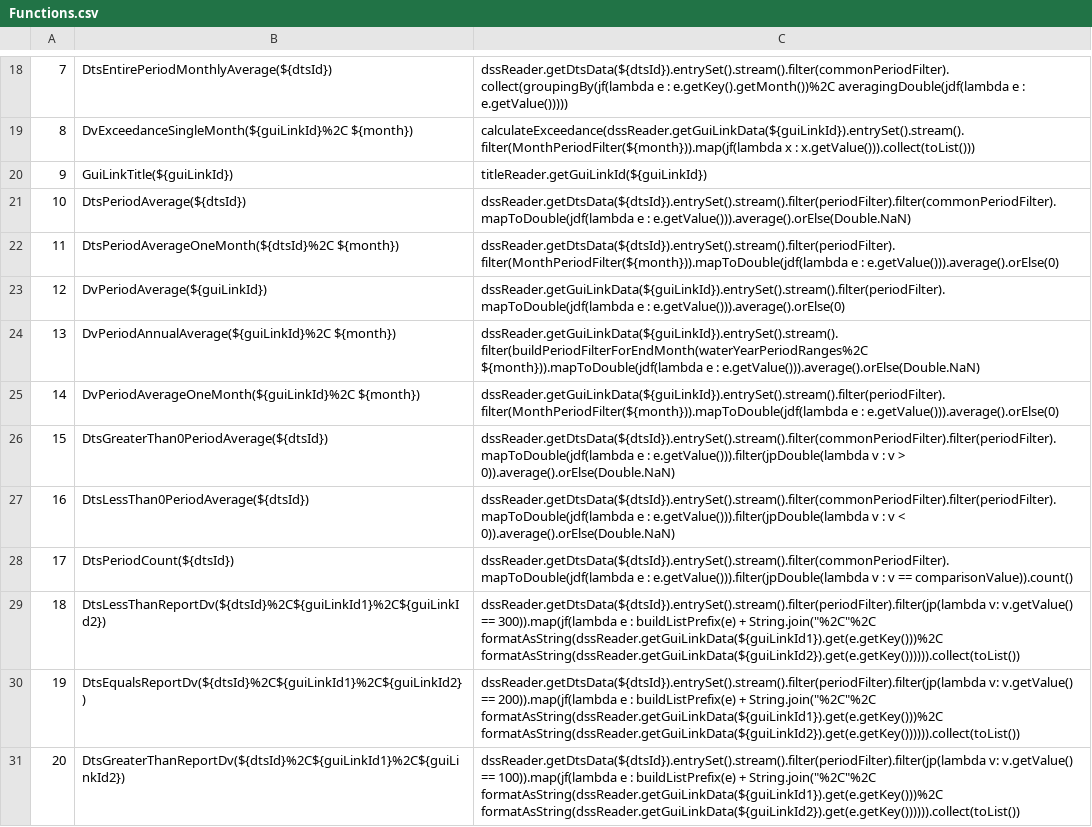
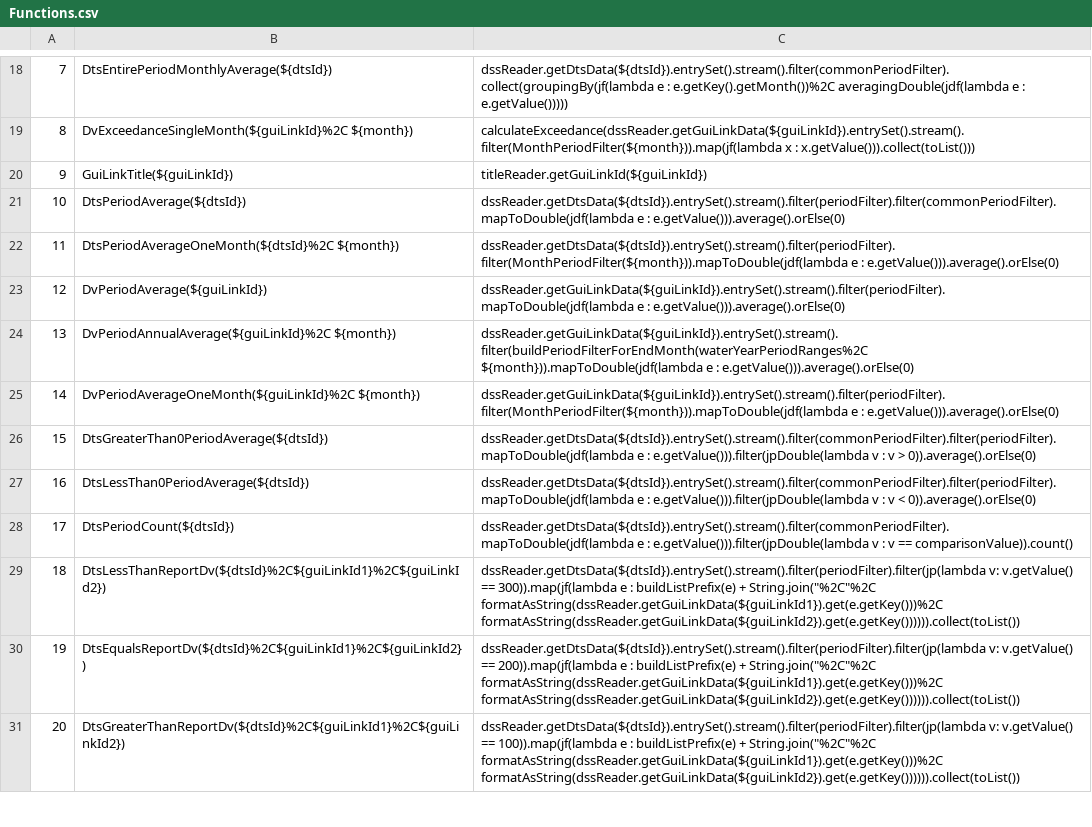
Before and after one commit to CentralValleyModeling/DWR-Enhanced-Post-Processing-Tool, a CSV file: eppt-nbui/src/main/config/qaqc/Functions.csv, drawn as a sheet; only a part is shown, gaps mark what is left out.

Commit message:
fix drawdown functions throwing errors

```diff
--- a/eppt-nbui/src/main/config/qaqc/Functions.csv
+++ b/eppt-nbui/src/main/config/qaqc/Functions.csv
@@ -20,9 +20,9 @@
 9,GuiLinkTitle(${guiLinkId}),titleReader.getGuiLinkId(${guiLinkId})
-10,DtsPeriodAverage(${dtsId}),dssReader.getDtsData(${dtsId}).entrySet().stream().filter(periodFilter).filter(commonPeriodFilter).mapToDouble(jdf(lambda e : e.getValue())).average().orElse(Double.NaN)
+10,DtsPeriodAverage(${dtsId}),dssReader.getDtsData(${dtsId}).entrySet().stream().filter(periodFilter).filter(commonPeriodFilter).mapToDouble(jdf(lambda e : e.getValue())).average().orElse(0)
 11,DtsPeriodAverageOneMonth(${dtsId}%2C ${month}),dssReader.getDtsData(${dtsId}).entrySet().stream().filter(periodFilter).filter(MonthPeriodFilter(${month})).mapToDouble(jdf(lambda e : e.getValue())).average().orElse(0)
 12,DvPeriodAverage(${guiLinkId}),dssReader.getGuiLinkData(${guiLinkId}).entrySet().stream().filter(periodFilter).mapToDouble(jdf(lambda e : e.getValue())).average().orElse(0)
-13,DvPeriodAnnualAverage(${guiLinkId}%2C ${month}),dssReader.getGuiLinkData(${guiLinkId}).entrySet().stream().filter(buildPeriodFilterForEndMonth(waterYearPeriodRanges%2C ${month})).mapToDouble(jdf(lambda e : e.getValue())).average().orElse(Double.NaN)
+13,DvPeriodAnnualAverage(${guiLinkId}%2C ${month}),dssReader.getGuiLinkData(${guiLinkId}).entrySet().stream().filter(buildPeriodFilterForEndMonth(waterYearPeriodRanges%2C ${month})).mapToDouble(jdf(lambda e : e.getValue())).average().orElse(0)
 14,DvPeriodAverageOneMonth(${guiLinkId}%2C ${month}),dssReader.getGuiLinkData(${guiLinkId}).entrySet().stream().filter(periodFilter).filter(MonthPeriodFilter(${month})).mapToDouble(jdf(lambda e : e.getValue())).average().orElse(0)
-15,DtsGreaterThan0PeriodAverage(${dtsId}),dssReader.getDtsData(${dtsId}).entrySet().stream().filter(commonPeriodFilter).filter(periodFilter).mapToDouble(jdf(lambda e : e.getValue())).filter(jpDouble(lambda v : v > 0)).average().orElse(Double.NaN)
-16,DtsLessThan0PeriodAverage(${dtsId}),dssReader.getDtsData(${dtsId}).entrySet().stream().filter(commonPeriodFilter).filter(periodFilter).mapToDouble(jdf(lambda e : e.getValue())).filter(jpDouble(lambda v : v < 0)).average().orElse(Double.NaN)
+15,DtsGreaterThan0PeriodAverage(${dtsId}),dssReader.getDtsData(${dtsId}).entrySet().stream().filter(commonPeriodFilter).filter(periodFilter).mapToDouble(jdf(lambda e : e.getValue())).filter(jpDouble(lambda v : v > 0)).average().orElse(0)
+16,DtsLessThan0PeriodAverage(${dtsId}),dssReader.getDtsData(${dtsId}).entrySet().stream().filter(commonPeriodFilter).filter(periodFilter).mapToDouble(jdf(lambda e : e.getValue())).filter(jpDouble(lambda v : v < 0)).average().orElse(0)
 17,DtsPeriodCount(${dtsId}),dssReader.getDtsData(${dtsId}).entrySet().stream().filter(commonPeriodFilter).mapToDouble(jdf(lambda e : e.getValue())).filter(jpDouble(lambda v : v == comparisonValue)).count()
```
Also changed, not shown: 1 other file.
